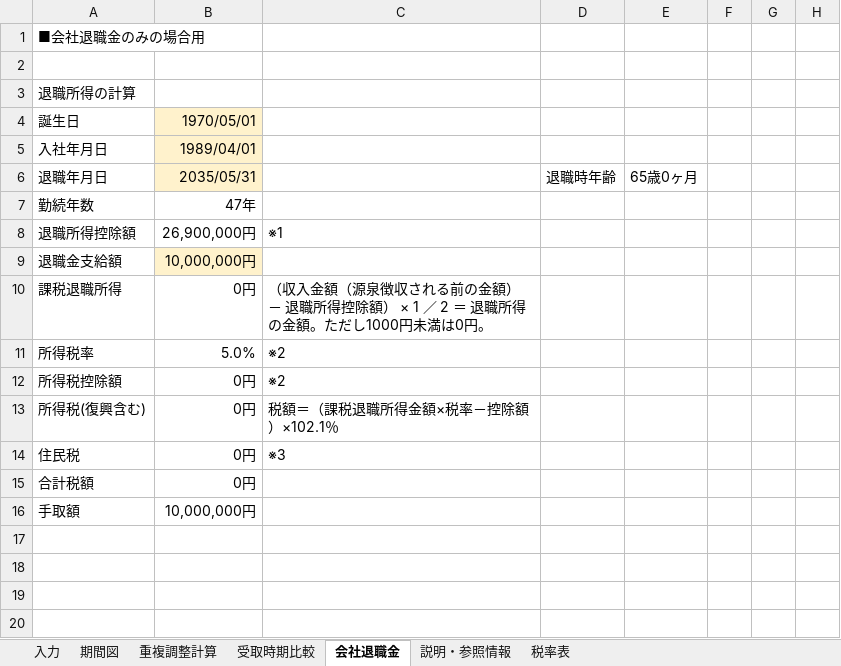
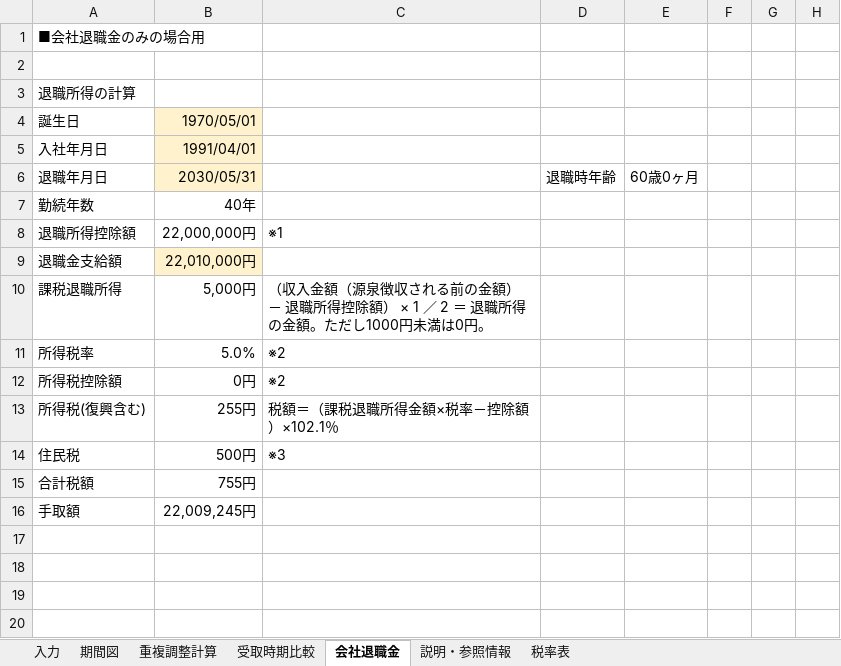
Before and after one commit to pukkunk/retirement-income-tax-dc-excel, an Excel workbook: 退職金_DC・DB_重複調整シミュレーション.xlsx, sheet 会社退職金, drawn as a sheet; only a part is shown; values as stored, in another font and other column widths than the file's, no borders; charts and pictures not drawn; the diff names each change by its address in the sheet, - before the commit and + after, or states it on an @@ line.

```diff
--- a/退職金_DC・DB_重複調整シミュレーション.xlsx (sheet 会社退職金)
+++ b/退職金_DC・DB_重複調整シミュレーション.xlsx (sheet 会社退職金)
-B5: 1989/04/01
+B5: 1991/04/01
-B6: 2035/05/31
+B6: 2030/05/31
-E6: 65歳0ヶ月
+E6: 60歳0ヶ月
-B7: 47年
+B7: 40年
-B8: 26,900,000円
+B8: 22,000,000円
-B9: 10,000,000円
+B9: 22,010,000円
-B10: 0円
+B10: 5,000円
-B13: 0円
+B13: 255円
-B14: 0円
+B14: 500円
-B15: 0円
+B15: 755円
-B16: 10,000,000円
+B16: 22,009,245円
```
Also changed, not shown: sheet 受取時期比較, sheet 入力, sheet 重複調整計算, formulas that keep their value, charts or pictures.
